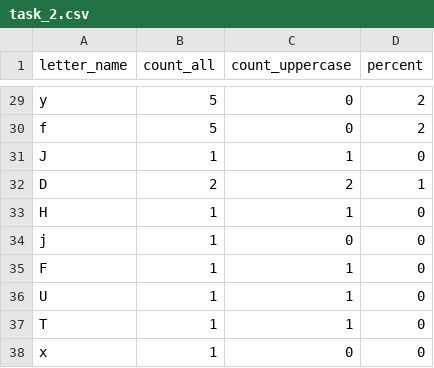
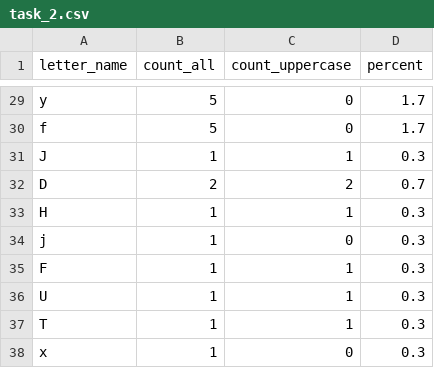
Before and after one commit to MariiaKytsmurDQE/Python-for-DQE, a CSV file: Hometask_7/task_2.csv, drawn as a sheet; only a part is shown, gaps mark what is left out; the diff covers the shown part only; the diff names each change by its address in the sheet, - before the commit and + after, or states it on an @@ line.

```diff
--- a/Hometask_7/task_2.csv
+++ b/Hometask_7/task_2.csv
-D29:D30 (percent): 2
+D29:D30 (percent): 1.7
-D31 (percent): 0
+D31 (percent): 0.3
-D32 (percent): 1
+D32 (percent): 0.7
-D33:D38 (percent): 0
+D33:D38 (percent): 0.3
```
Also changed, not shown: 27 edited cells elsewhere in this file, 1 other file.
